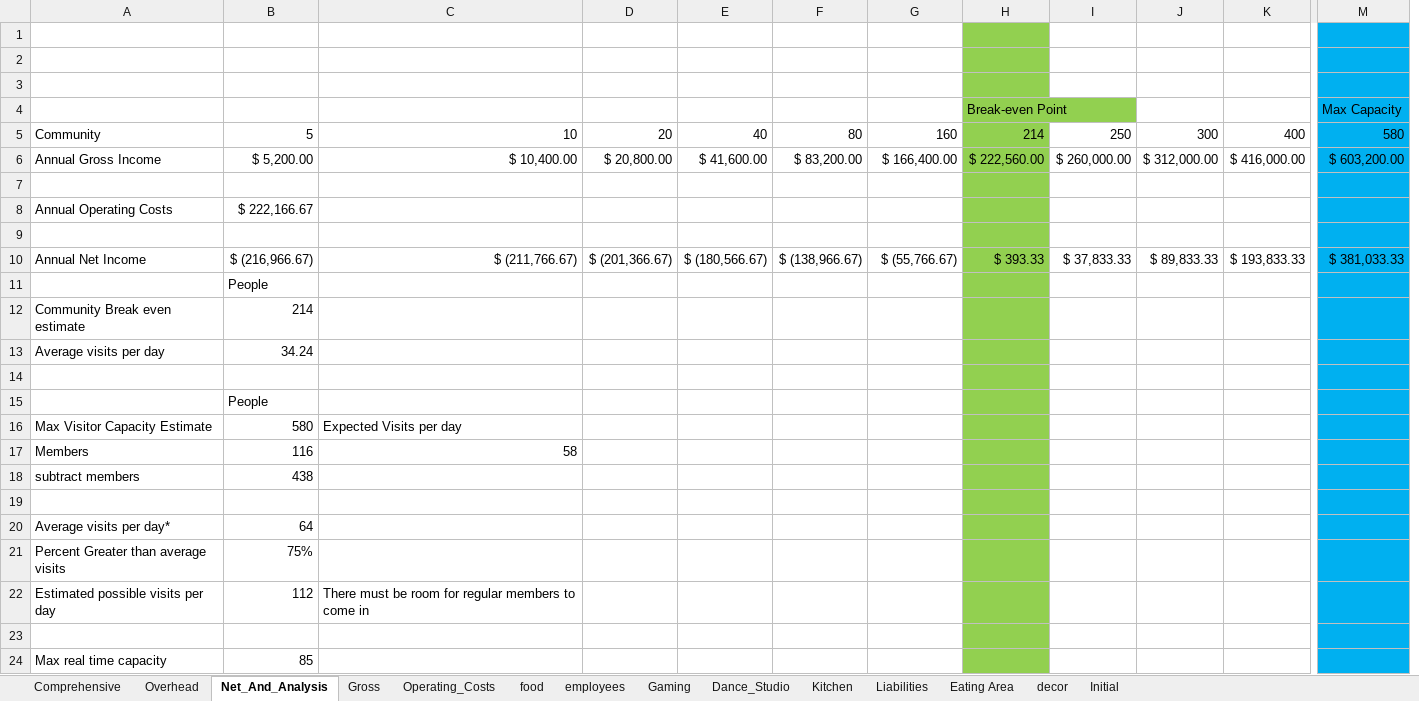
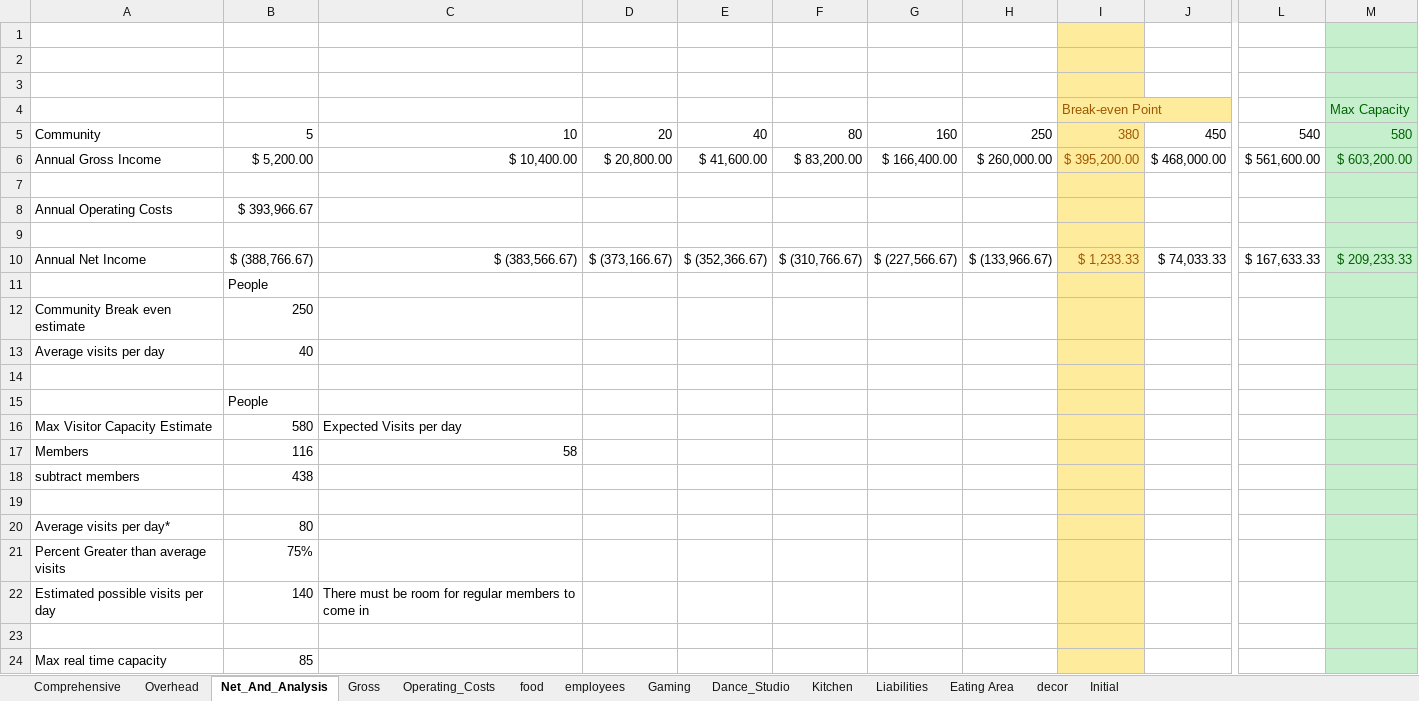
Before and after one commit to tieje/dogen, an Excel workbook: Finances/Custom_Calculations.xlsx, sheet Net_And_Analysis, drawn as a sheet; only a part is shown, gaps mark what is left out; values as stored, in another font and other column widths than the file's, no borders; removed rows and columns are numbered as before the commit, all else as after; the diff covers the shown part only; the diff names each change by its address in the sheet, - before the commit and + after, or states it on an @@ line.

```diff
--- a/Finances/Custom_Calculations.xlsx (sheet Net_And_Analysis)
+++ b/Finances/Custom_Calculations.xlsx (sheet Net_And_Analysis)
+column H, rows 5-10: 250 | $ 260,000.00 |  |  |  | $ (133,966.67)
-column I, rows 5-10: 250 | $ 260,000.00 |  |  |  | $ 37,833.33
-column K, rows 5-10: 400 | $ 416,000.00 |  |  |  | $ 193,833.33
+column L, rows 5-10: 540 | $ 561,600.00 |  |  |  | $ 167,633.33
-I1:I24 fill: #92D050
+I1:I24 fill: #FFEB9C
-M1:M24 fill: #00B0F0
+M1:M24 fill: #C6EFCE
-I4:I6 text colour: black
+I4:I6 text colour: #9C5700
-M4:M6 text colour: black
+M4:M6 text colour: #006100
-I5 (Break-even Point): 214
+I5 (Break-even Point): 380
-J5: 300
+J5: 450
-I6 (Break-even Point): $ 222,560.00
+I6 (Break-even Point): $ 395,200.00
-J6: $ 312,000.00
+J6: $ 468,000.00
-B8: $ 222,166.67
+B8: $ 393,966.67
-B10: $ (216,966.67)
+B10: $ (388,766.67)
-C10: $ (211,766.67)
+C10: $ (383,566.67)
-D10: $ (201,366.67)
+D10: $ (373,166.67)
-E10: $ (180,566.67)
+E10: $ (352,366.67)
-F10: $ (138,966.67)
+F10: $ (310,766.67)
-G10: $ (55,766.67)
+G10: $ (227,566.67)
-I10 (Break-even Point): $ 393.33
+I10 (Break-even Point): $ 1,233.33
-I10 text colour: black
+I10 text colour: #9C5700
-J10: $ 89,833.33
+J10: $ 74,033.33
-M10 (Max Capacity): $ 381,033.33
+M10 (Max Capacity): $ 209,233.33
-M10 text colour: black
+M10 text colour: #006100
-B12: 214
+B12: 250
-B13: 34.24
+B13: 40
-B20: 64
+B20: 80
-B22: 112
+B22: 140
```
Also changed, not shown: 3 edited cells and cell formats elsewhere in this sheet, sheet Gross, sheet Operating_Costs, sheet Kitchen, sheet employees, sheet Comprehensive, sheet Overhead, formulas that keep their value, 1 other file.
